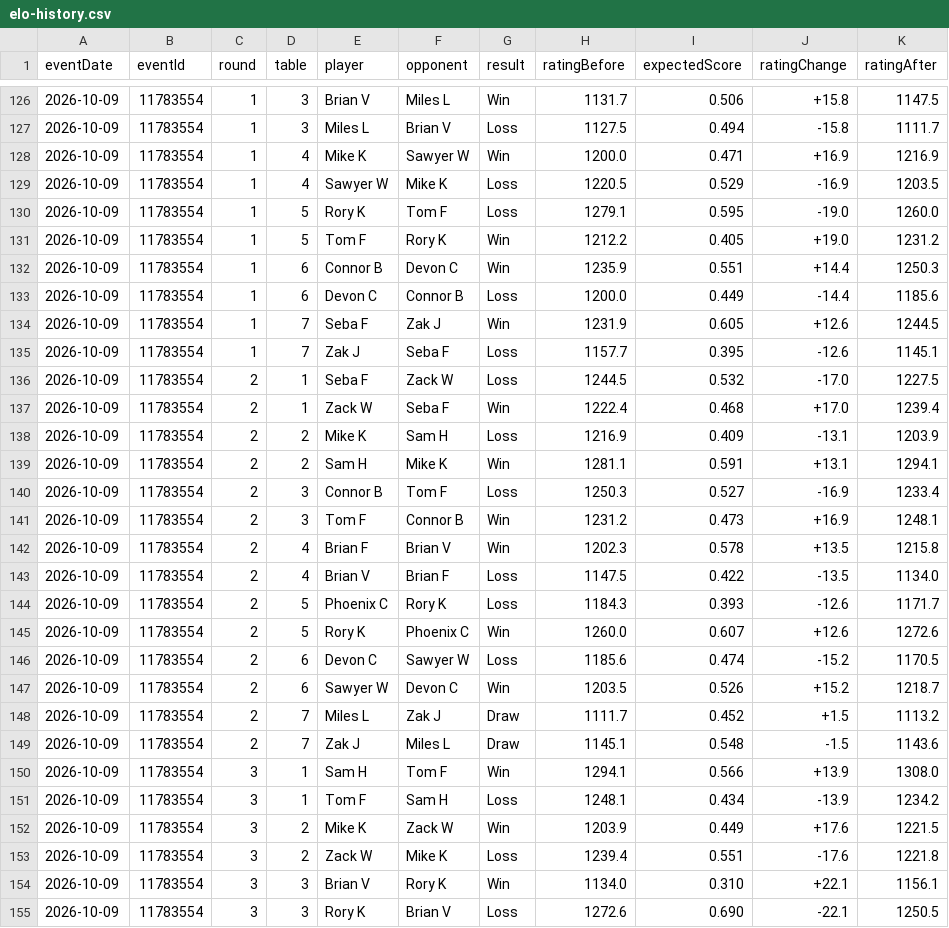
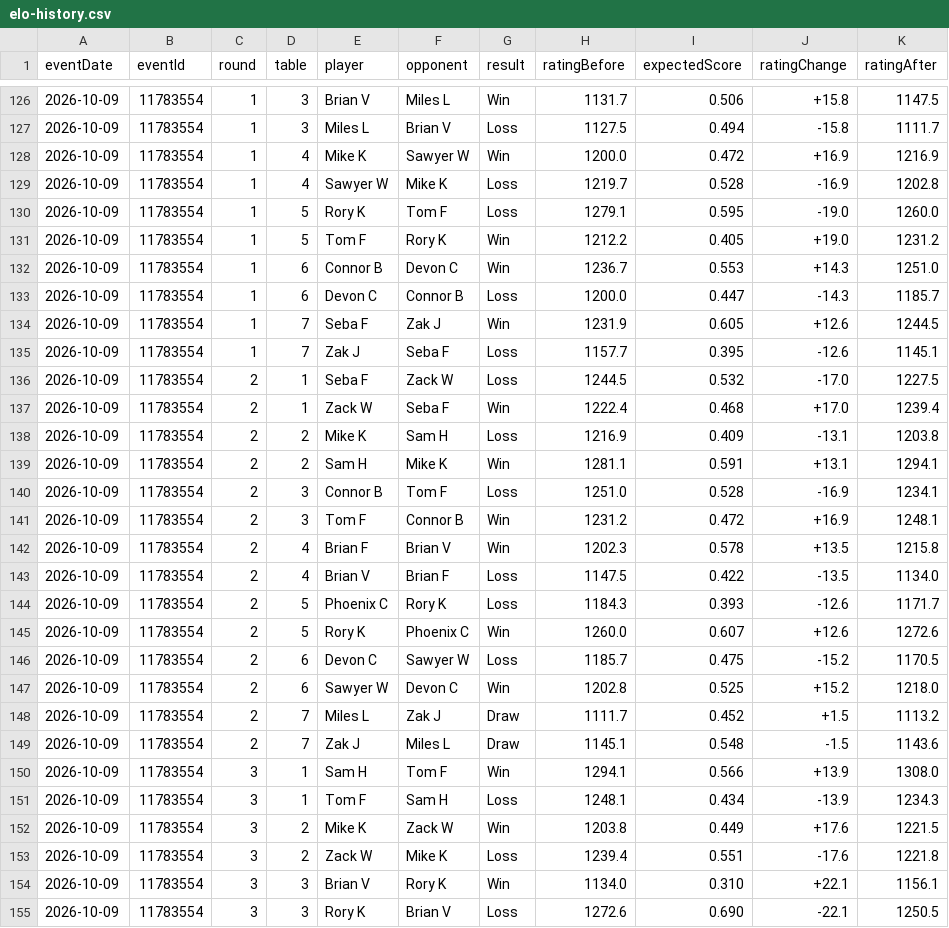
Before and after one commit to sawyerWeld/sawyerWeld.github.io, a CSV file: atomic-elo/elo-history.csv, drawn as a sheet; only a part is shown, gaps mark what is left out; the diff covers the shown part only.

Commit message:
Update atomic-elo

```diff
--- a/atomic-elo/elo-history.csv
+++ b/atomic-elo/elo-history.csv
@@ -127,8 +127,8 @@ eventDate,eventId,round,table,player,opponent,result,ratingBefore,expectedScore,
 2026-10-09,11783554,1,3,Miles L,Brian V,Loss,1127.5,0.494,-15.8,1111.7
-2026-10-09,11783554,1,4,Mike K,Sawyer W,Win,1200.0,0.471,+16.9,1216.9
-2026-10-09,11783554,1,4,Sawyer W,Mike K,Loss,1220.5,0.529,-16.9,1203.5
+2026-10-09,11783554,1,4,Mike K,Sawyer W,Win,1200.0,0.472,+16.9,1216.9
+2026-10-09,11783554,1,4,Sawyer W,Mike K,Loss,1219.7,0.528,-16.9,1202.8
 2026-10-09,11783554,1,5,Rory K,Tom F,Loss,1279.1,0.595,-19.0,1260.0
 2026-10-09,11783554,1,5,Tom F,Rory K,Win,1212.2,0.405,+19.0,1231.2
-2026-10-09,11783554,1,6,Connor B,Devon C,Win,1235.9,0.551,+14.4,1250.3
-2026-10-09,11783554,1,6,Devon C,Connor B,Loss,1200.0,0.449,-14.4,1185.6
+2026-10-09,11783554,1,6,Connor B,Devon C,Win,1236.7,0.553,+14.3,1251.0
+2026-10-09,11783554,1,6,Devon C,Connor B,Loss,1200.0,0.447,-14.3,1185.7
 2026-10-09,11783554,1,7,Seba F,Zak J,Win,1231.9,0.605,+12.6,1244.5
@@ -137,6 +137,6 @@ eventDate,eventId,round,table,player,opponent,result,ratingBefore,expectedScore,
 2026-10-09,11783554,2,1,Zack W,Seba F,Win,1222.4,0.468,+17.0,1239.4
-2026-10-09,11783554,2,2,Mike K,Sam H,Loss,1216.9,0.409,-13.1,1203.9
+2026-10-09,11783554,2,2,Mike K,Sam H,Loss,1216.9,0.409,-13.1,1203.8
 2026-10-09,11783554,2,2,Sam H,Mike K,Win,1281.1,0.591,+13.1,1294.1
-2026-10-09,11783554,2,3,Connor B,Tom F,Loss,1250.3,0.527,-16.9,1233.4
-2026-10-09,11783554,2,3,Tom F,Connor B,Win,1231.2,0.473,+16.9,1248.1
+2026-10-09,11783554,2,3,Connor B,Tom F,Loss,1251.0,0.528,-16.9,1234.1
+2026-10-09,11783554,2,3,Tom F,Connor B,Win,1231.2,0.472,+16.9,1248.1
 2026-10-09,11783554,2,4,Brian F,Brian V,Win,1202.3,0.578,+13.5,1215.8
@@ -145,4 +145,4 @@ eventDate,eventId,round,table,player,opponent,result,ratingBefore,expectedScore,
 2026-10-09,11783554,2,5,Rory K,Phoenix C,Win,1260.0,0.607,+12.6,1272.6
-2026-10-09,11783554,2,6,Devon C,Sawyer W,Loss,1185.6,0.474,-15.2,1170.5
-2026-10-09,11783554,2,6,Sawyer W,Devon C,Win,1203.5,0.526,+15.2,1218.7
+2026-10-09,11783554,2,6,Devon C,Sawyer W,Loss,1185.7,0.475,-15.2,1170.5
+2026-10-09,11783554,2,6,Sawyer W,Devon C,Win,1202.8,0.525,+15.2,1218.0
 2026-10-09,11783554,2,7,Miles L,Zak J,Draw,1111.7,0.452,+1.5,1113.2
@@ -150,4 +150,4 @@ eventDate,eventId,round,table,player,opponent,result,ratingBefore,expectedScore,
 2026-10-09,11783554,3,1,Sam H,Tom F,Win,1294.1,0.566,+13.9,1308.0
-2026-10-09,11783554,3,1,Tom F,Sam H,Loss,1248.1,0.434,-13.9,1234.2
-2026-10-09,11783554,3,2,Mike K,Zack W,Win,1203.9,0.449,+17.6,1221.5
+2026-10-09,11783554,3,1,Tom F,Sam H,Loss,1248.1,0.434,-13.9,1234.3
+2026-10-09,11783554,3,2,Mike K,Zack W,Win,1203.8,0.449,+17.6,1221.5
 2026-10-09,11783554,3,2,Zack W,Mike K,Loss,1239.4,0.551,-17.6,1221.8
```
Also changed, not shown: 41 edited cells elsewhere in this file, atomic-elo/elo-leaderboard.csv, 3 other files.
